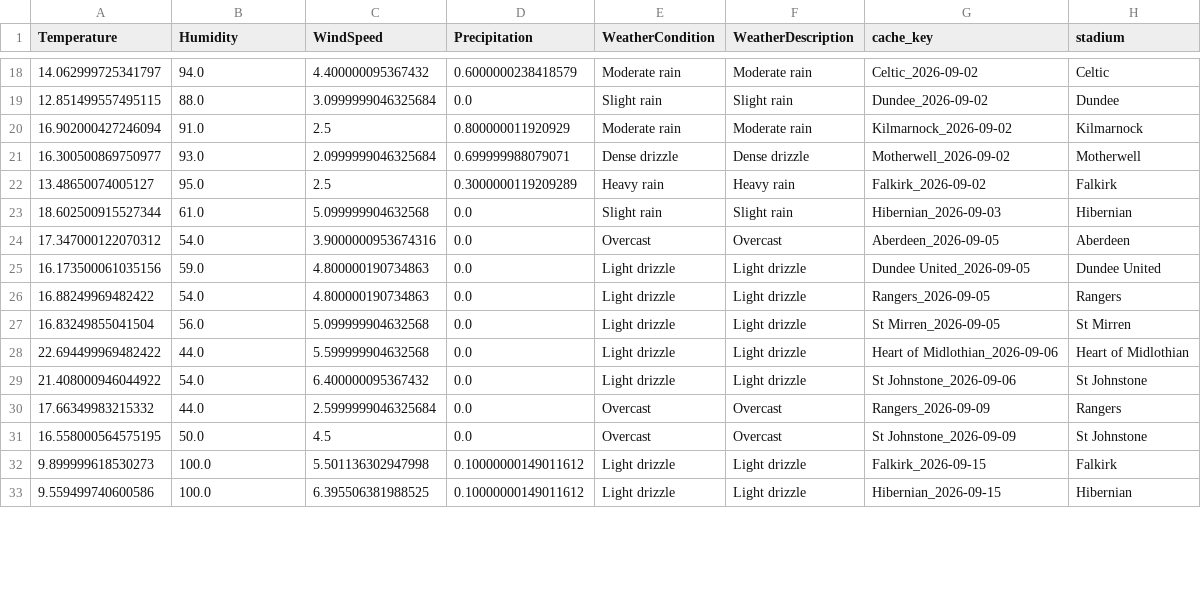
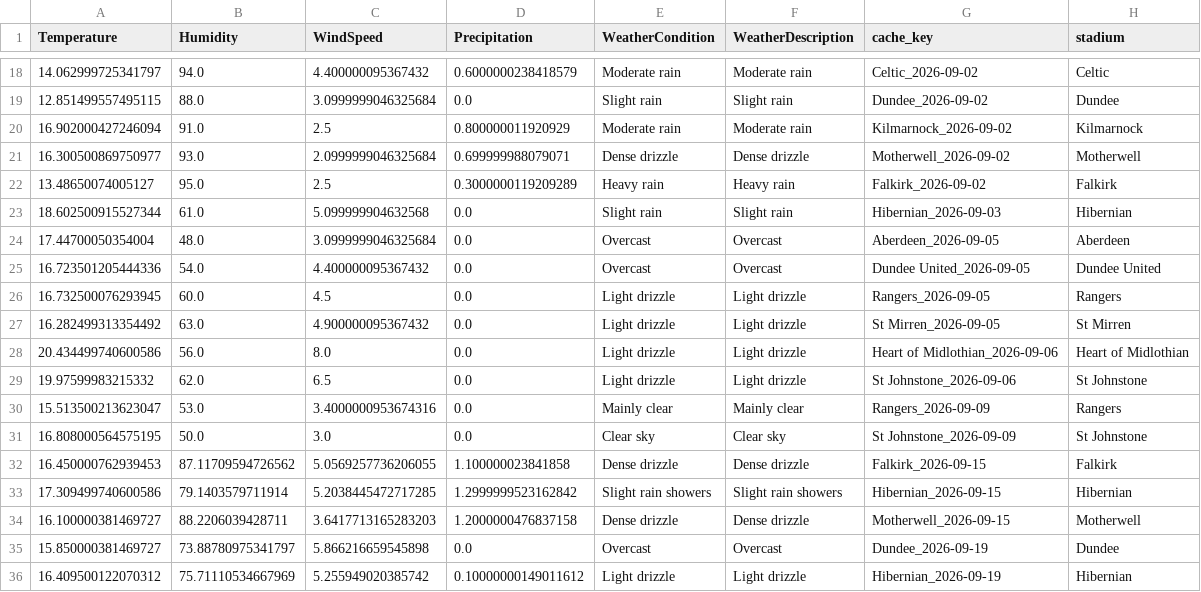
Before and after one commit to gmalbert/scotland-premiership, a CSV file: data_files/weather_cache_scotland.csv, drawn as a sheet; only a part is shown, gaps mark what is left out; the diff covers the shown part only.

```diff
--- a/data_files/weather_cache_scotland.csv
+++ b/data_files/weather_cache_scotland.csv
@@ -23,11 +23,14 @@ Temperature,Humidity,WindSpeed,Precipitation,WeatherCondition,WeatherDescription
 18.602500915527344,61.0,5.099999904632568,0.0,Slight rain,Slight rain,Hibernian_2026-09-03,Hibernian
-17.347000122070312,54.0,3.9000000953674316,0.0,Overcast,Overcast,Aberdeen_2026-09-05,Aberdeen
-16.173500061035156,59.0,4.800000190734863,0.0,Light drizzle,Light drizzle,Dundee United_2026-09-05,Dundee United
-16.88249969482422,54.0,4.800000190734863,0.0,Light drizzle,Light drizzle,Rangers_2026-09-05,Rangers
-16.83249855041504,56.0,5.099999904632568,0.0,Light drizzle,Light drizzle,St Mirren_2026-09-05,St Mirren
-22.694499969482422,44.0,5.599999904632568,0.0,Light drizzle,Light drizzle,Heart of Midlothian_2026-09-06,Heart of Midlothian
-21.408000946044922,54.0,6.400000095367432,0.0,Light drizzle,Light drizzle,St Johnstone_2026-09-06,St Johnstone
-17.66349983215332,44.0,2.5999999046325684,0.0,Overcast,Overcast,Rangers_2026-09-09,Rangers
-16.558000564575195,50.0,4.5,0.0,Overcast,Overcast,St Johnstone_2026-09-09,St Johnstone
-9.899999618530273,100.0,5.501136302947998,0.10000000149011612,Light drizzle,Light drizzle,Falkirk_2026-09-15,Falkirk
-9.559499740600586,100.0,6.395506381988525,0.10000000149011612,Light drizzle,Light drizzle,Hibernian_2026-09-15,Hibernian
+17.44700050354004,48.0,3.0999999046325684,0.0,Overcast,Overcast,Aberdeen_2026-09-05,Aberdeen
+16.723501205444336,54.0,4.400000095367432,0.0,Overcast,Overcast,Dundee United_2026-09-05,Dundee United
+16.732500076293945,60.0,4.5,0.0,Light drizzle,Light drizzle,Rangers_2026-09-05,Rangers
+16.282499313354492,63.0,4.900000095367432,0.0,Light drizzle,Light drizzle,St Mirren_2026-09-05,St Mirren
+20.434499740600586,56.0,8.0,0.0,Light drizzle,Light drizzle,Heart of Midlothian_2026-09-06,Heart of Midlothian
+19.97599983215332,62.0,6.5,0.0,Light drizzle,Light drizzle,St Johnstone_2026-09-06,St Johnstone
+15.513500213623047,53.0,3.4000000953674316,0.0,Mainly clear,Mainly clear,Rangers_2026-09-09,Rangers
+16.808000564575195,50.0,3.0,0.0,Clear sky,Clear sky,St Johnstone_2026-09-09,St Johnstone
+16.450000762939453,87.11709594726562,5.0569257736206055,1.100000023841858,Dense drizzle,Dense drizzle,Falkirk_2026-09-15,Falkirk
+17.309499740600586,79.1403579711914,5.2038445472717285,1.2999999523162842,Slight rain showers,Slight rain showers,Hibernian_2026-09-15,Hibernian
+16.100000381469727,88.2206039428711,3.6417713165283203,1.2000000476837158,Dense drizzle,Dense drizzle,Motherwell_2026-09-15,Motherwell
+15.850000381469727,73.88780975341797,5.866216659545898,0.0,Overcast,Overcast,Dundee_2026-09-19,Dundee
+16.409500122070312,75.71110534667969,5.255949020385742,0.10000000149011612,Light drizzle,Light drizzle,Hibernian_2026-09-19,Hibernian
```
Also changed, not shown: 3 added rows and 1 removed row elsewhere in this file, data_files/poisson_metrics_history.csv, data_files/upcoming_fixtures.csv, 14 other files.
